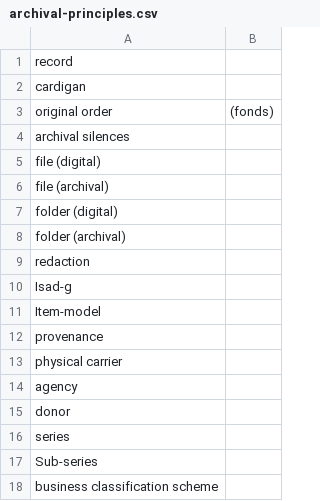
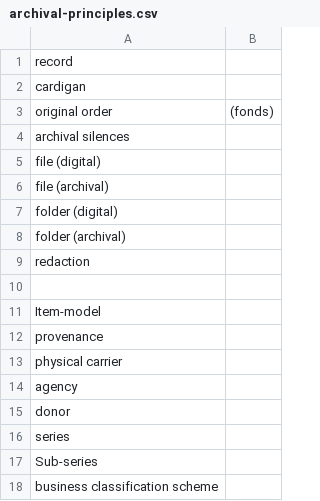
Before and after one commit to ross-spencer/brainscape-digital-preservation, a CSV file: archival-principles.csv, drawn as a sheet.

```diff
--- a/archival-principles.csv
+++ b/archival-principles.csv
@@ -9,3 +9,3 @@
 "redaction",
-"Isad-g",
+,
 "Item-model",
```
Also changed, not shown: 1 other file.
